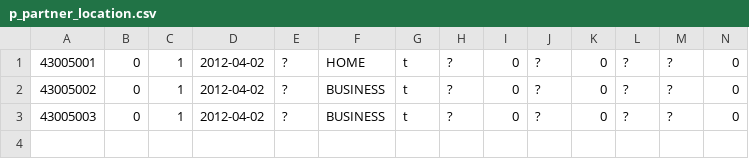
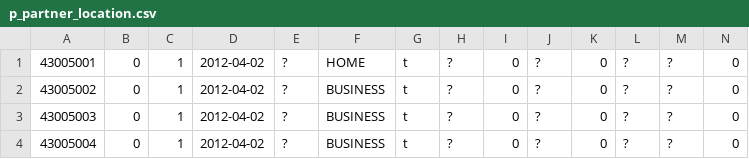
Before and after one commit to openpetra/openpetra, a CSV file: db/demodataGermany/p_partner_location.csv, drawn as a sheet; only a part is shown; rows hold the shown columns only; the diff names each change by its address in the sheet, - before the commit and + after, or states it on an @@ line.

```diff
--- a/db/demodataGermany/p_partner_location.csv
+++ b/db/demodataGermany/p_partner_location.csv
+row 4: 43005004 | 0 | 1 | 2012-04-02 | ? | BUSINESS | t | ? | 0 | ? | 0 | ? | ? | 0
```
Also changed, not shown: db/demodataGermany/p_partner.csv, 5 other files.
